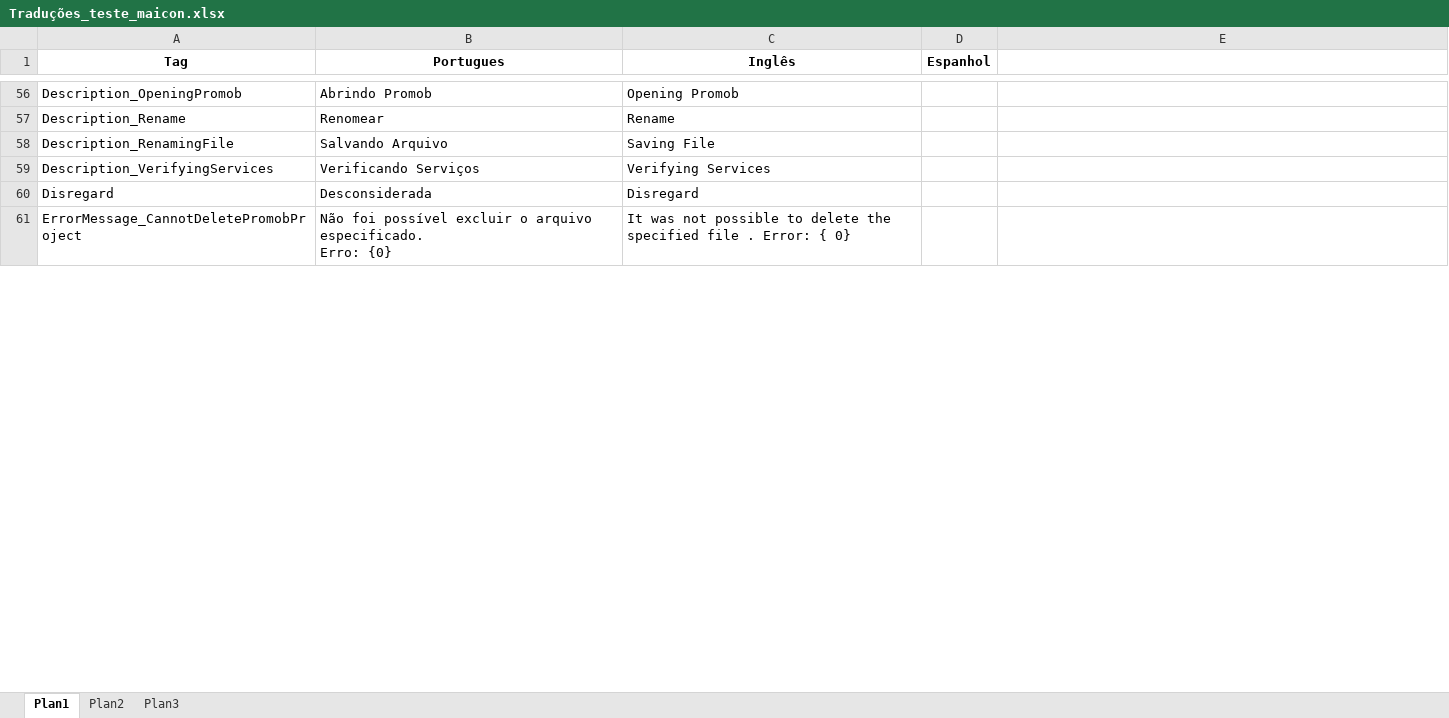
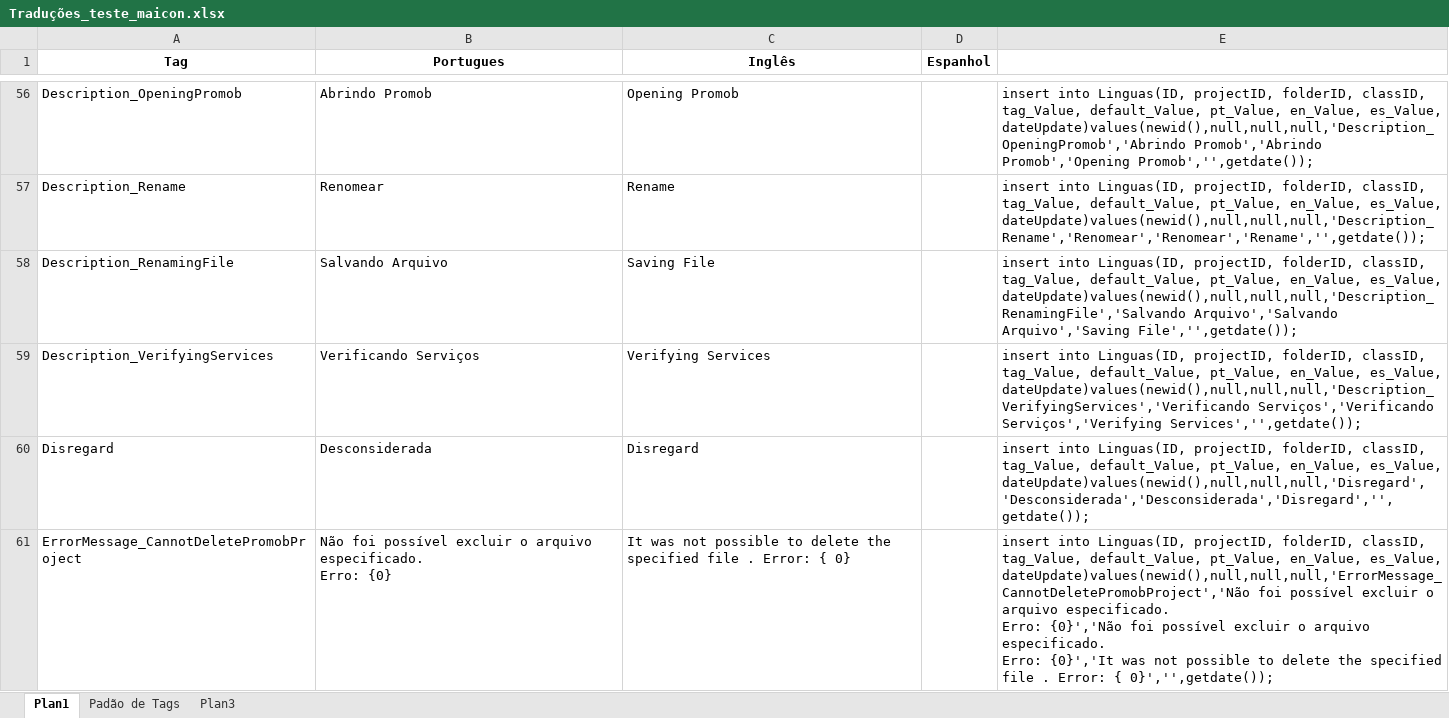
Before and after one commit to maiconskyy/Manager, an Excel workbook: Tradução - Maicon/Traduções_teste_maicon.xlsx, sheet Plan1, drawn as a sheet; only a part is shown, gaps mark what is left out; values as stored, in another font and other column widths than the file's, no borders; ↵ is a line break in a cell; the diff covers the shown part only; the diff names each change by its address in the sheet, - before the commit and + after, or states it on an @@ line.

```diff
--- a/Tradução - Maicon/Traduções_teste_maicon.xlsx (sheet Plan1)
+++ b/Tradução - Maicon/Traduções_teste_maicon.xlsx (sheet Plan1)
-sheet tab: Plan2
+sheet tab: Padão de Tags
-E56: (empty)
+E56: insert into Linguas(ID, projectID, folderID, classID, tag_Value, default_Value, pt_Value, en_Value, es_Value, dateUpdate)values(newid(),null,null,null,'Description_OpeningPromob','Abrindo Promob','Abrindo Promob','Opening Promob','',getdate());
-E57: (empty)
+E57: insert into Linguas(ID, projectID, folderID, classID, tag_Value, default_Value, pt_Value, en_Value, es_Value, dateUpdate)values(newid(),null,null,null,'Description_Rename','Renomear','Renomear','Rename','',getdate());
-E58: (empty)
+E58: insert into Linguas(ID, projectID, folderID, classID, tag_Value, default_Value, pt_Value, en_Value, es_Value, dateUpdate)values(newid(),null,null,null,'Description_RenamingFile','Salvando Arquivo','Salvando Arquivo','Saving File','',getdate());
-E59: (empty)
+E59: insert into Linguas(ID, projectID, folderID, classID, tag_Value, default_Value, pt_Value, en_Value, es_Value, dateUpdate)values(newid(),null,null,null,'Description_VerifyingServices','Verificando Serviços','Verificando Serviços','Verifying Services','',getdate());
-E60: (empty)
+E60: insert into Linguas(ID, projectID, folderID, classID, tag_Value, default_Value, pt_Value, en_Value, es_Value, dateUpdate)values(newid(),null,null,null,'Disregard','Desconsiderada','Desconsiderada','Disregard','',getdate());
-E61: (empty)
+E61: insert into Linguas(ID, projectID, folderID, classID, tag_Value, default_Value, pt_Value, en_Value, es_Value, dateUpdate)values(newid(),null,null,null,'ErrorMessage_CannotDeletePromobProject','Não foi possível excluir o arquivo especificado. ↵ Erro: {0}','Não foi possível excluir o arquivo especificado. ↵ Erro: {0}','It was not possible to delete the specified file . Error: { 0}','',getdate());
```
Also changed, not shown: 12 added rows, 1 removed row, 138 edited cells and cell formats elsewhere in this sheet, sheet Padão de Tags.
